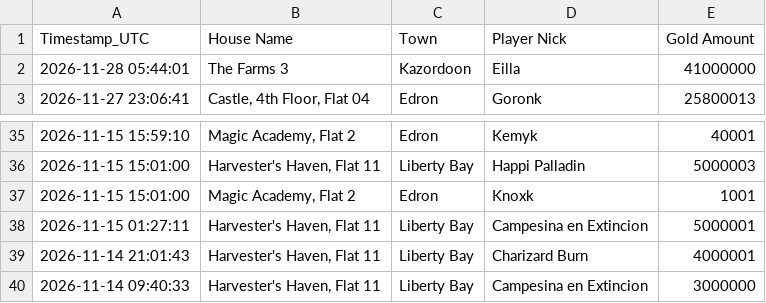
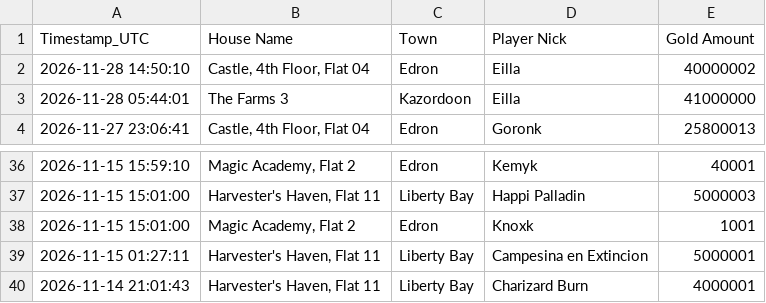
Before and after one commit to mdogie94/nmd, a CSV file: historia_licytacji.csv, drawn as a sheet; only a part is shown, gaps mark what is left out; removed rows and columns are numbered as before the commit, all else as after; the diff names each change by its address in the sheet, - before the commit and + after, or states it on an @@ line.

```diff
--- a/historia_licytacji.csv
+++ b/historia_licytacji.csv
+row 2: 2026-11-28 14:50:10 | Castle, 4th Floor, Flat 04 | Edron | Eilla | 40000002
-row 40: 2026-11-14 09:40:33 | Harvester's Haven, Flat 11 | Liberty Bay | Campesina en Extincion | 3000000
```
